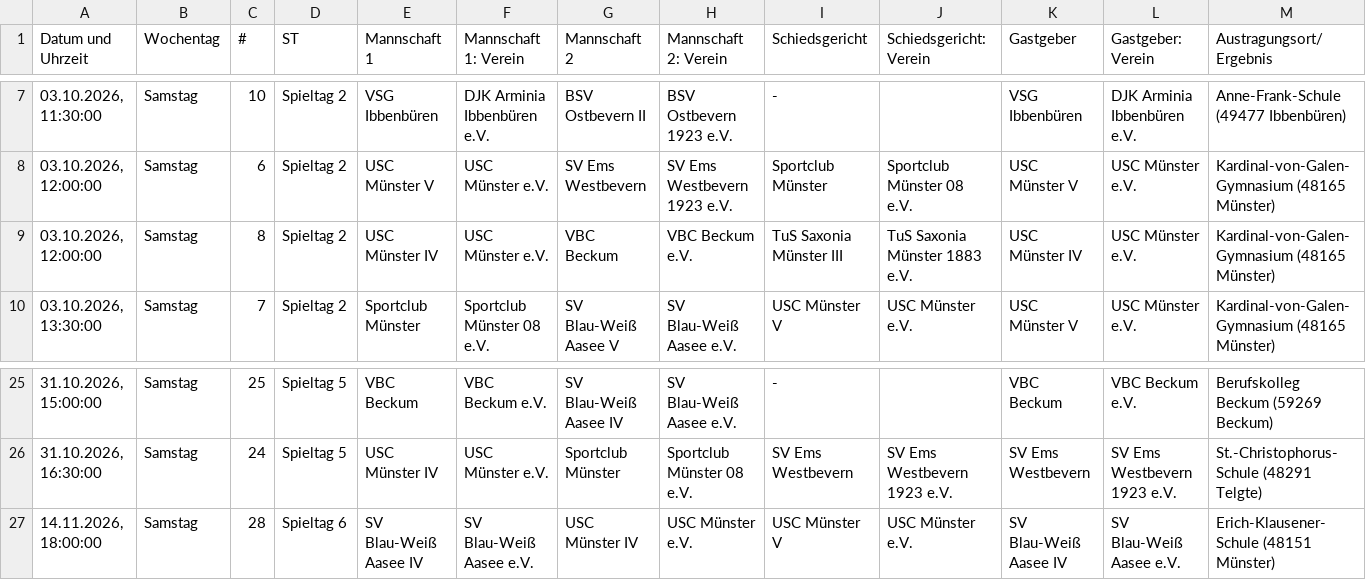
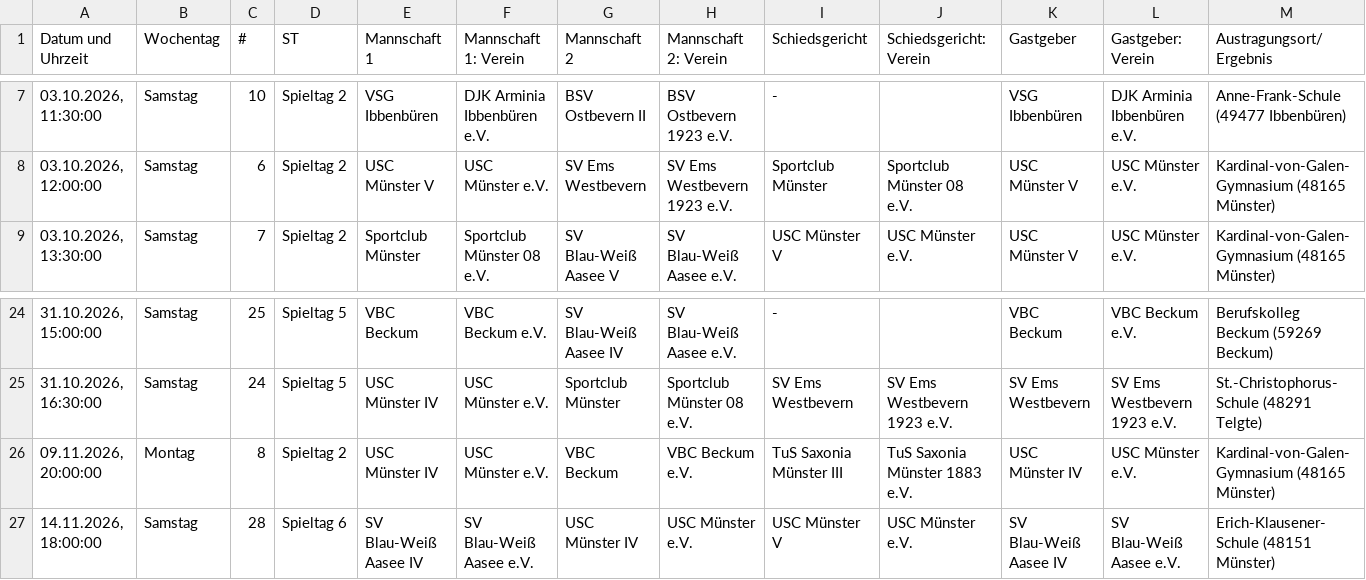
Before and after one commit to uscmuenster/USC-Spielplaene, a CSV file: csvdata/Spielplan_Bezirksliga_14_Frauen.csv, drawn as a sheet; only a part is shown, gaps mark what is left out; removed rows and columns are numbered as before the commit, all else as after; rows hold the shown columns only; the diff names each change by its address in the sheet, - before the commit and + after, or states it on an @@ line.

```diff
--- a/csvdata/Spielplan_Bezirksliga_14_Frauen.csv
+++ b/csvdata/Spielplan_Bezirksliga_14_Frauen.csv
-row 9: 03.10.2026, 12:00:00 | Samstag | 8 | Spieltag 2 | USC Münster IV | USC Münster e.V. | VBC Beckum | VBC Beckum e.V. | TuS Saxonia Münster III | TuS Saxonia Münster 1883 e.V. | USC Münster IV | USC Münster e.V. | Kardinal-von-Galen-Gymnasium (48165 Münster)
+row 26: 09.11.2026, 20:00:00 | Montag | 8 | Spieltag 2 | USC Münster IV | USC Münster e.V. | VBC Beckum | VBC Beckum e.V. | TuS Saxonia Münster III | TuS Saxonia Münster 1883 e.V. | USC Münster IV | USC Münster e.V. | Kardinal-von-Galen-Gymnasium (48165 Münster)
```
Also changed, not shown: csvdata/Spielplan_1._Bundesliga_Frauen.csv, csvdata/Spielplan_Oberliga_2_Frauen.csv.
